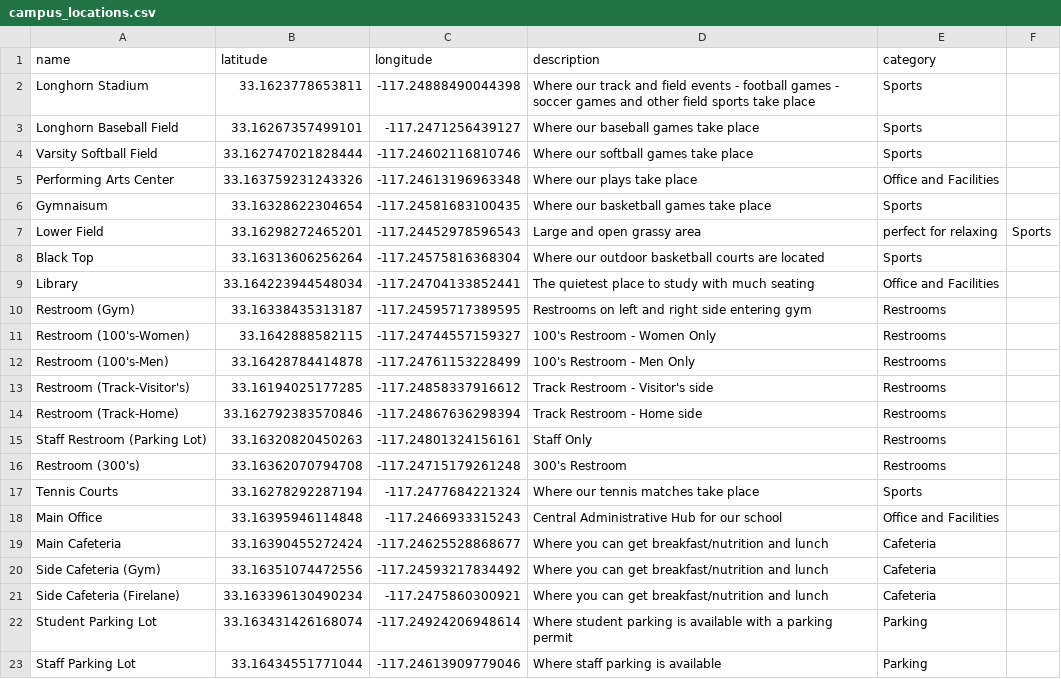
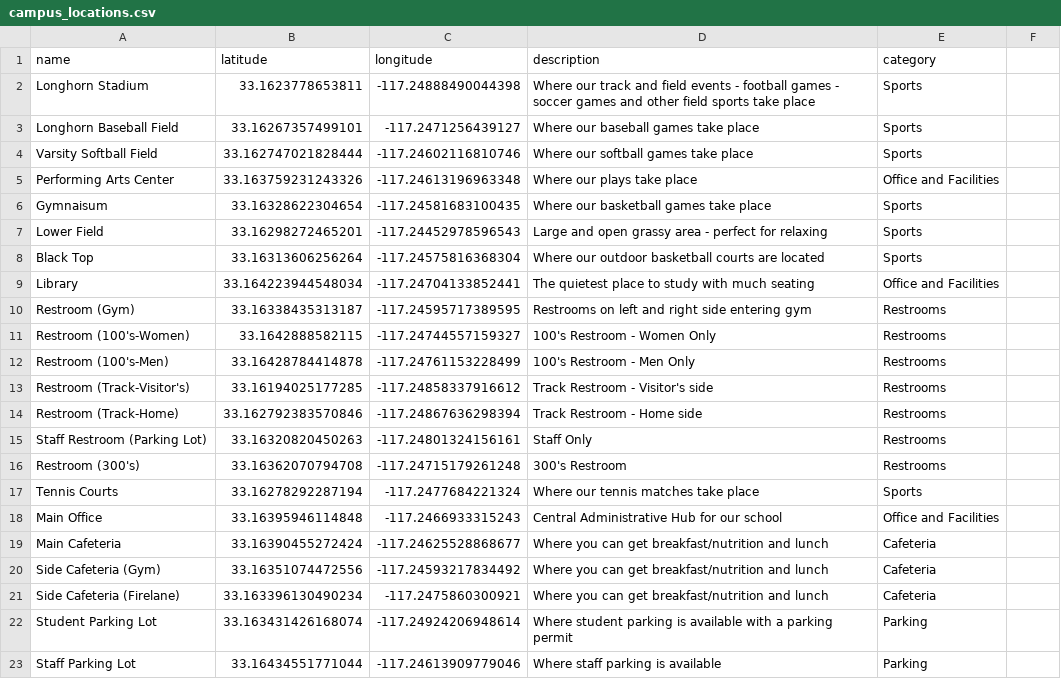
Before and after one commit to emilmiranda112/interactive-campus-map-app, a CSV file: server_code/campus_locations.csv, drawn as a sheet.

Commit message:
Update campus_locations.csv

```diff
--- a/server_code/campus_locations.csv
+++ b/server_code/campus_locations.csv
@@ -6,3 +6,3 @@ Performing Arts Center, 33.163759231243326, -117.24613196963348, Where our plays
 Gymnaisum, 33.16328622304654, -117.24581683100435, Where our basketball games take place,Sports
-Lower Field, 33.16298272465201, -117.24452978596543, Large and open grassy area, perfect for relaxing,Sports
+Lower Field, 33.16298272465201, -117.24452978596543, Large and open grassy area - perfect for relaxing,Sports
 Black Top, 33.16313606256264, -117.24575816368304, Where our outdoor basketball courts are located,Sports
```
